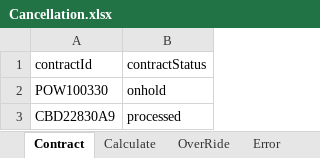
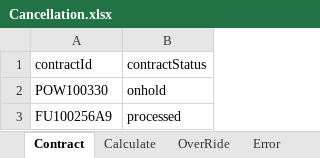
Before and after one commit to NIITMohit/JavaOcean, an Excel workbook: automation/Repository/Cancellation.xlsx, sheet Contract, drawn as a sheet; values as stored, in another font and other column widths than the file's, no borders; the diff names each change by its address in the sheet, - before the commit and + after, or states it on an @@ line.

```diff
--- a/automation/Repository/Cancellation.xlsx (sheet Contract)
+++ b/automation/Repository/Cancellation.xlsx (sheet Contract)
-A3 (contractId): CBD22830A9
+A3 (contractId): FU100256A9
```
Also changed, not shown: sheet OverRide.
